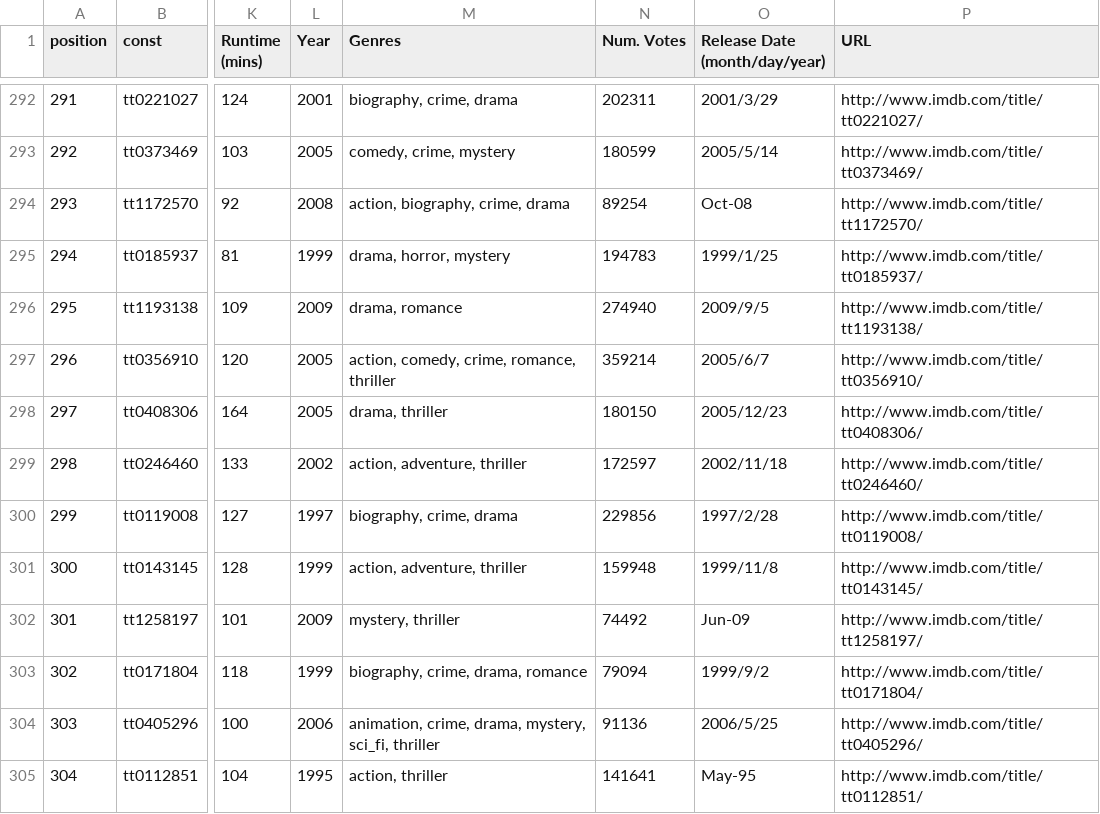
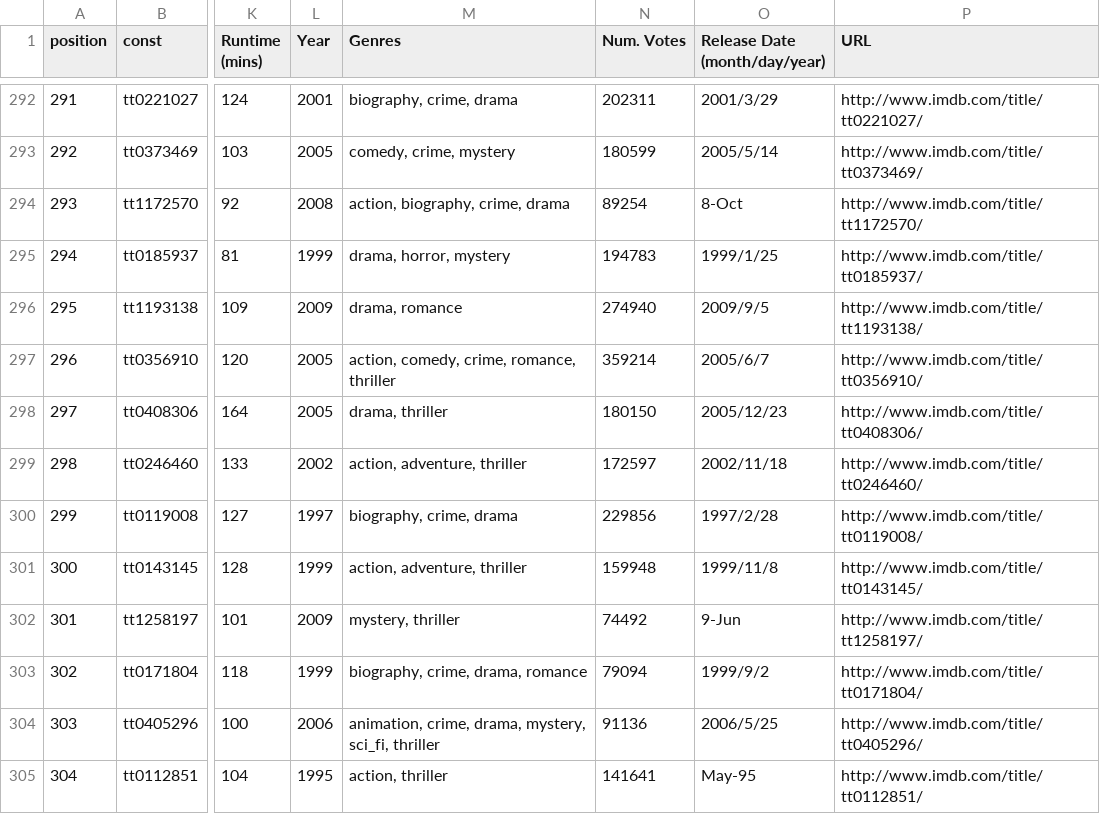
Before and after one commit to DRAGONINWAVE/for_little_sun, a CSV file: 《pandas_1.x_cookbook》/ratings.csv, drawn as a sheet; only a part is shown, gaps mark what is left out; the diff names each change by its address in the sheet, - before the commit and + after, or states it on an @@ line.

Commit message:
Pandas Foundations

```diff
--- a/《pandas_1.x_cookbook》/ratings.csv
+++ b/《pandas_1.x_cookbook》/ratings.csv
-O294 (Release Date (month/day/year)): Oct-08
+O294 (Release Date (month/day/year)): 8-Oct
-O302 (Release Date (month/day/year)): Jun-09
+O302 (Release Date (month/day/year)): 9-Jun
```
Also changed, not shown: 1 other file.
